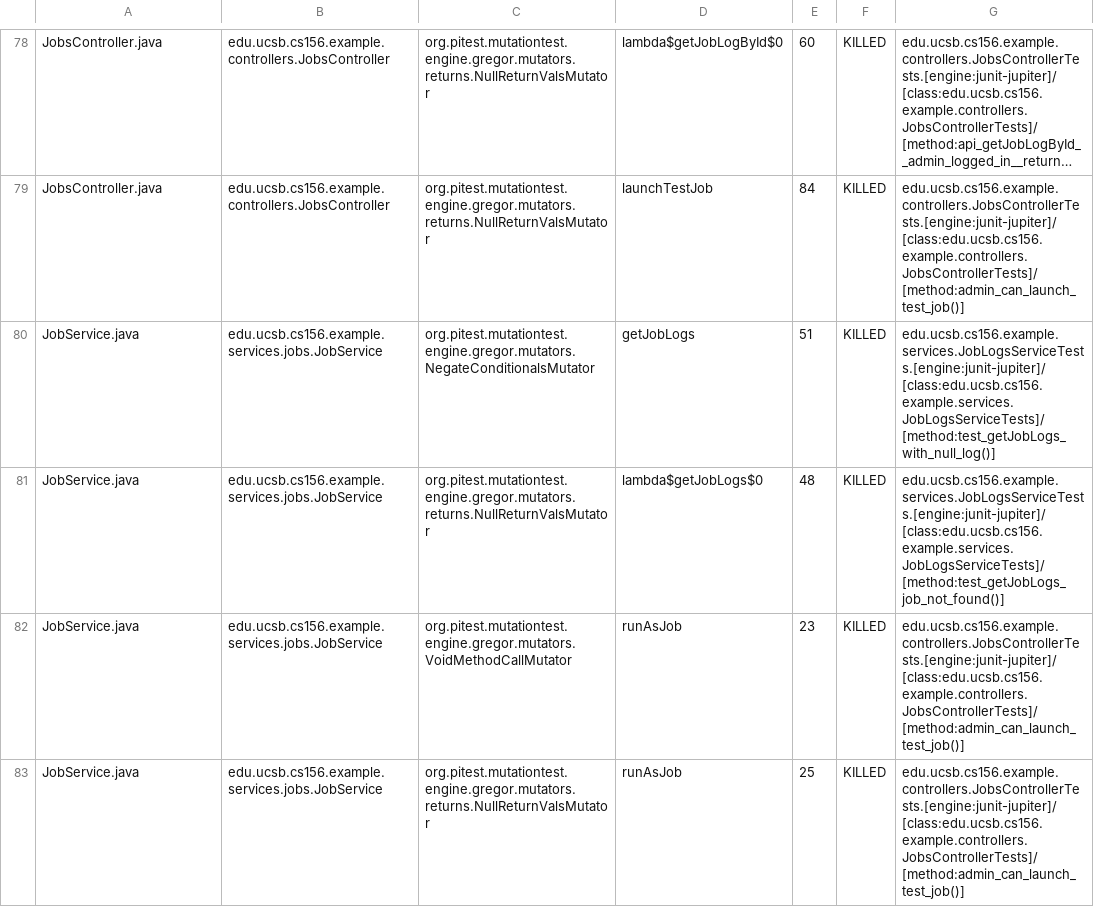
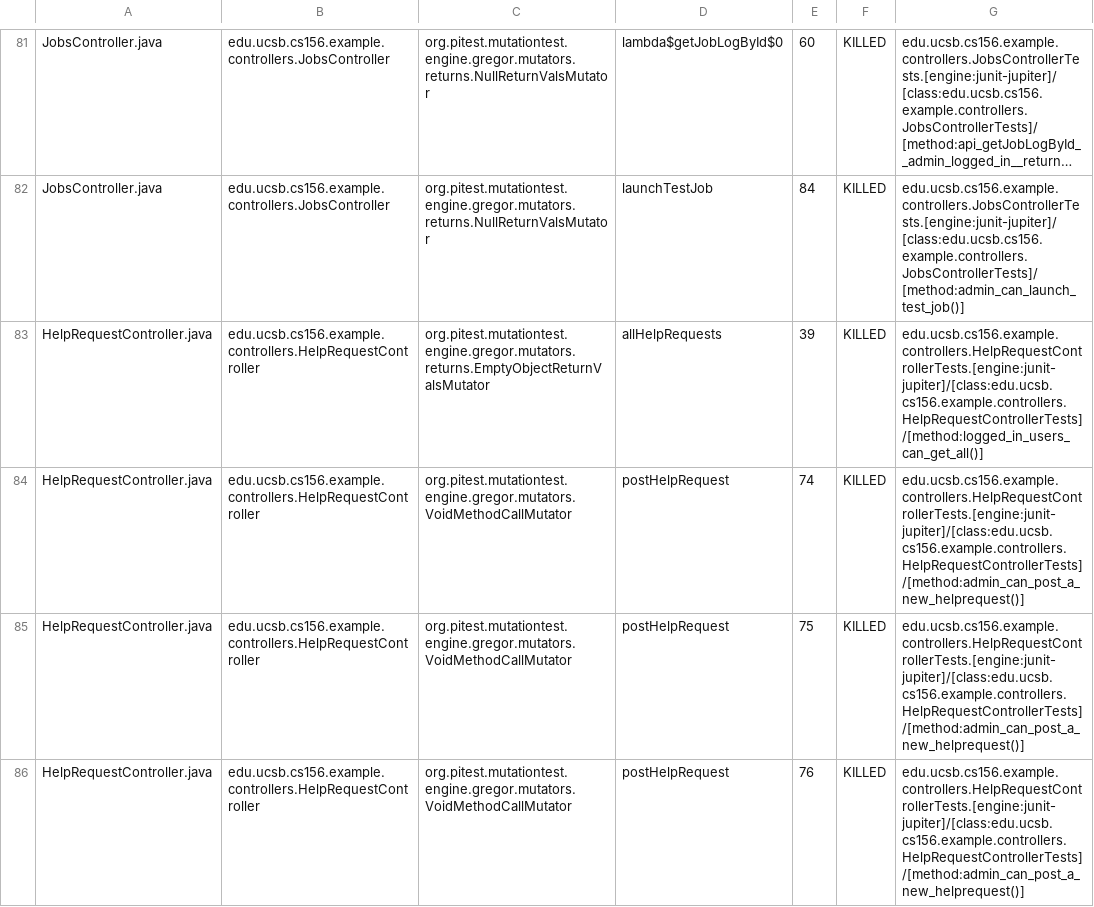
Before and after one commit to ucsb-cs156-f25/team01-f25-11, a CSV file: pitest/mutations.csv, drawn as a sheet; only a part is shown, gaps mark what is left out; the shorter side is filled out with more unchanged rows; long unchanged cells end in …; the diff covers the shown part only; the diff names each change by its address in the sheet, - before the commit and + after, or states it on an @@ line.

Commit message:
Deploying to gh-pages from @ ucsb-cs156-f25/team01-f25-11@95304b7641ac820b8b018e0d09d56374be61043e 🚀

```diff
--- a/pitest/mutations.csv
+++ b/pitest/mutations.csv
+row 83: HelpRequestController.java | edu.ucsb.cs156.example.controllers.HelpRequestController | org.pitest.mutationtest.engine.gregor.mutators.returns.EmptyObjectReturnValsMutator | allHelpRequests | 39 | KILLED | edu.ucsb.cs156.example.controllers.HelpRequestControllerTests.[engine:junit-jupiter]/[class:edu.ucsb.cs156.example.controllers.HelpRequestControllerTests]/[method:logged_in_users_can_get_all()]
+row 84: HelpRequestController.java | edu.ucsb.cs156.example.controllers.HelpRequestController | org.pitest.mutationtest.engine.gregor.mutators.VoidMethodCallMutator | postHelpRequest | 74 | KILLED | edu.ucsb.cs156.example.controllers.HelpRequestControllerTests.[engine:junit-jupiter]/[class:edu.ucsb.cs156.example.controllers.HelpRequestControllerTests]/[method:admin_can_post_a_new_helprequest()]
+row 85: HelpRequestController.java | edu.ucsb.cs156.example.controllers.HelpRequestController | org.pitest.mutationtest.engine.gregor.mutators.VoidMethodCallMutator | postHelpRequest | 75 | KILLED | edu.ucsb.cs156.example.controllers.HelpRequestControllerTests.[engine:junit-jupiter]/[class:edu.ucsb.cs156.example.controllers.HelpRequestControllerTests]/[method:admin_can_post_a_new_helprequest()]
+row 86: HelpRequestController.java | edu.ucsb.cs156.example.controllers.HelpRequestController | org.pitest.mutationtest.engine.gregor.mutators.VoidMethodCallMutator | postHelpRequest | 76 | KILLED | edu.ucsb.cs156.example.controllers.HelpRequestControllerTests.[engine:junit-jupiter]/[class:edu.ucsb.cs156.example.controllers.HelpRequestControllerTests]/[method:admin_can_post_a_new_helprequest()]
```
Also changed, not shown: 7 added rows and 26 edited cells elsewhere in this file, 20 other files.
